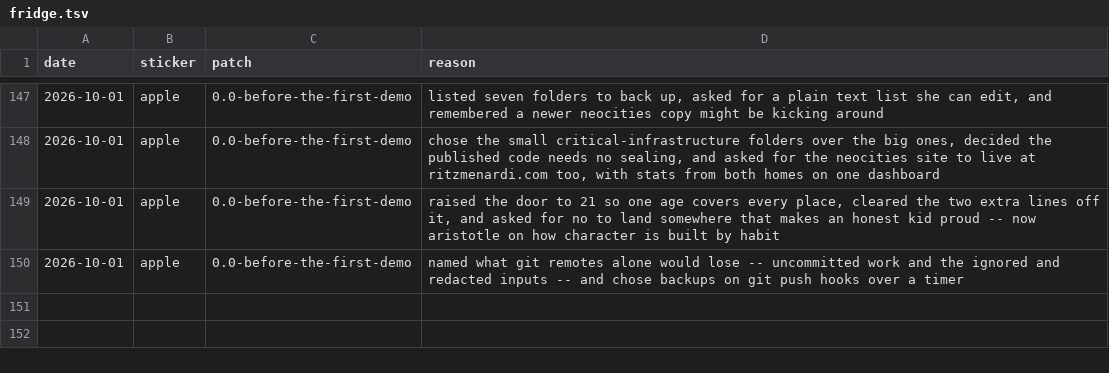
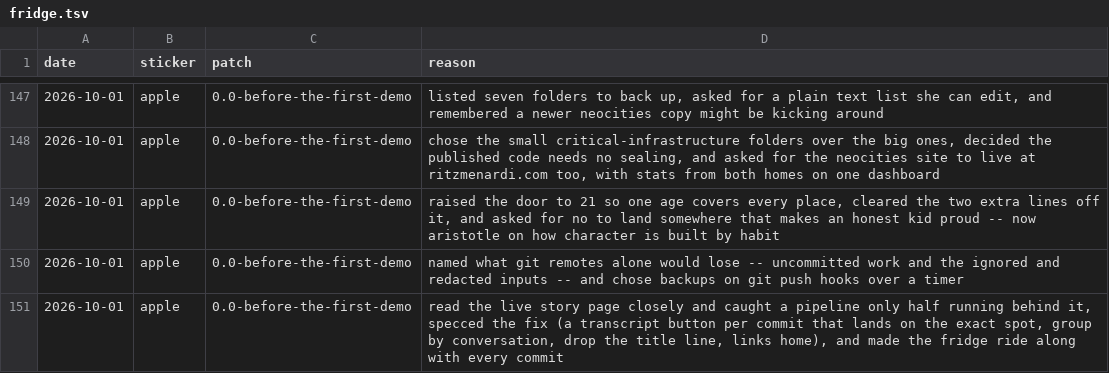
Before and after one commit to gabrilend/DDD-transcripts, a TSV file: fridge.tsv, drawn as a sheet; only a part is shown, gaps mark what is left out; the diff names each change by its address in the sheet, - before the commit and + after, or states it on an @@ line.

```diff
--- a/fridge.tsv
+++ b/fridge.tsv
+row 151: 2026-10-01 | apple | 0.0-before-the-first-demo | read the live story page closely and caught a pipeline only half running behind it, specced the fix (a transcript button per commit that lands on the exact spot, group by conversation, drop the title line, links home), and made the fridge ride along with every commit
```
Also changed, not shown: 1 other file.
